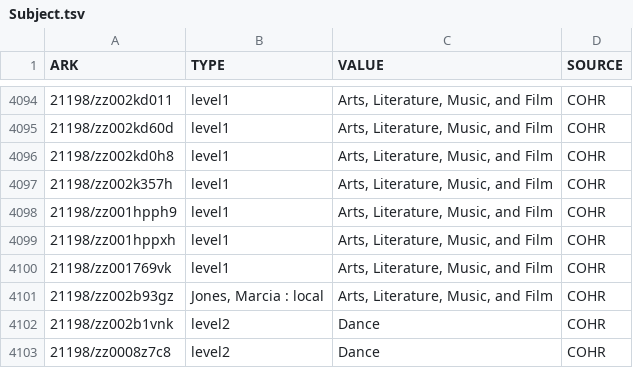
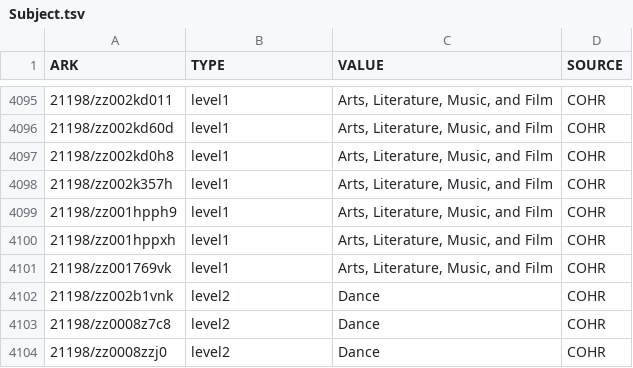
Before and after one commit to UCLALibrary/oral-history-staff-ui, a TSV file: export_scripts/Subject.tsv, drawn as a sheet; only a part is shown, gaps mark what is left out; the shorter side is filled out with more unchanged rows; the diff covers the shown part only.

```diff
--- a/export_scripts/Subject.tsv
+++ b/export_scripts/Subject.tsv
@@ -4100,3 +4101,2 @@ ARK	TYPE	VALUE	SOURCE
 21198/zz001769vk	level1	Arts, Literature, Music, and Film	COHR
-21198/zz002b93gz	Jones, Marcia : local	Arts, Literature, Music, and Film	COHR
 21198/zz002b1vnk	level2	Dance	COHR
```
Also changed, not shown: 3 added rows and 2 removed rows elsewhere in this file, export_scripts/Alt_ID.tsv, export_scripts/Copyright.tsv, 3 other files.
